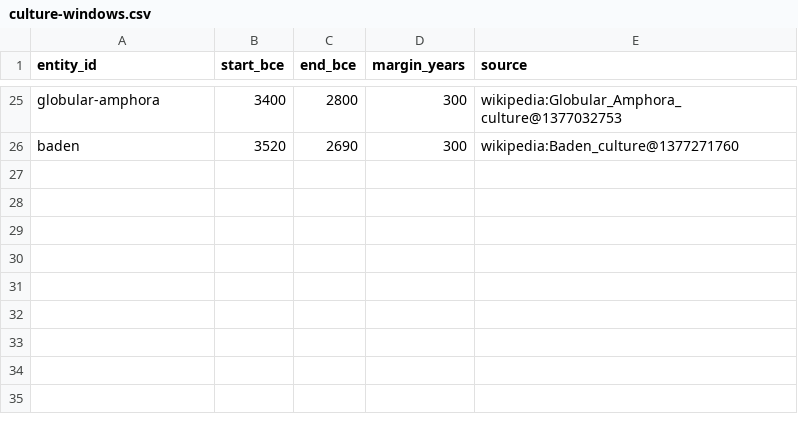
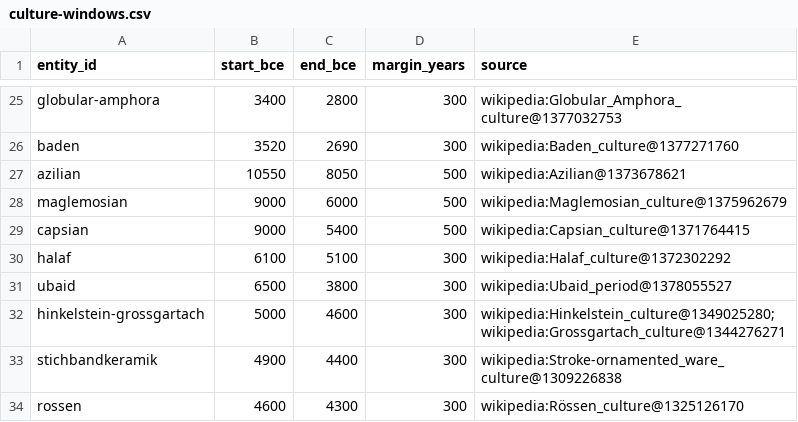
Before and after one commit to croftr/ancestor-atlas, a CSV file: data/curated/culture-windows.csv, drawn as a sheet; only a part is shown, gaps mark what is left out; the diff names each change by its address in the sheet, - before the commit and + after, or states it on an @@ line.

```diff
--- a/data/curated/culture-windows.csv
+++ b/data/curated/culture-windows.csv
+row 27: azilian | 10550 | 8050 | 500 | wikipedia:Azilian@1373678621
+row 28: maglemosian | 9000 | 6000 | 500 | wikipedia:Maglemosian_culture@1375962679
+row 29: capsian | 9000 | 5400 | 500 | wikipedia:Capsian_culture@1371764415
+row 30: halaf | 6100 | 5100 | 300 | wikipedia:Halaf_culture@1372302292
+row 31: ubaid | 6500 | 3800 | 300 | wikipedia:Ubaid_period@1378055527
+row 32: hinkelstein-grossgartach | 5000 | 4600 | 300 | wikipedia:Hinkelstein_culture@1349025280; wikipedia:Grossgartach_culture@1344276271
+row 33: stichbandkeramik | 4900 | 4400 | 300 | wikipedia:Stroke-ornamented_ware_culture@1309226838
+row 34: rossen | 4600 | 4300 | 300 | wikipedia:Rössen_culture@1325126170
```
Also changed, not shown: data/curated/culture-labels.csv, 6 other files.
